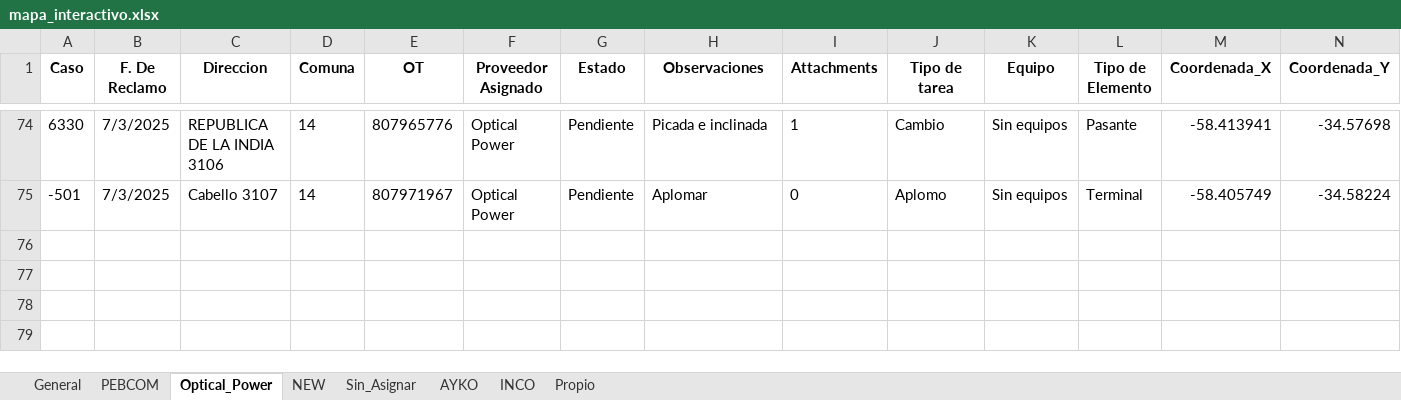
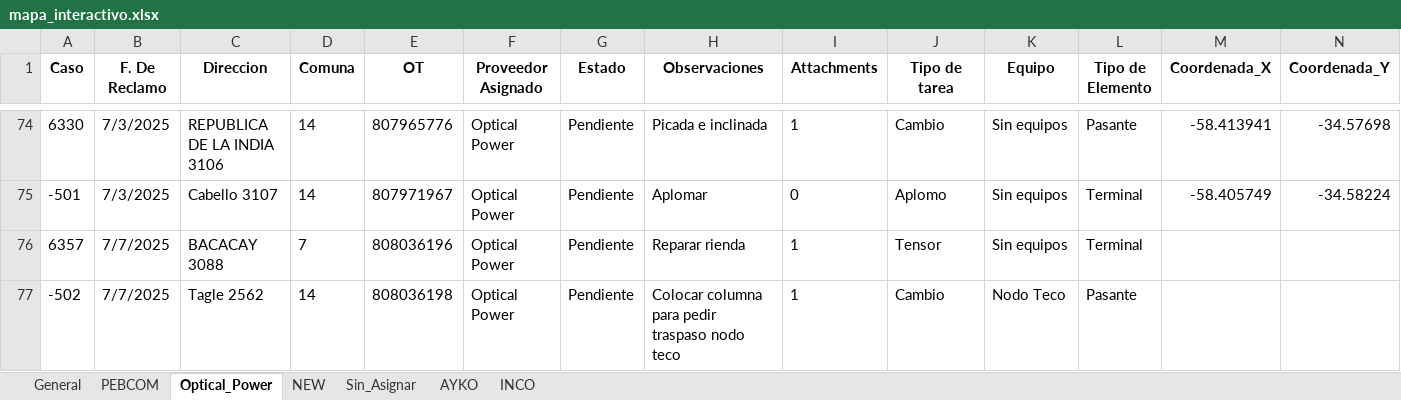
Before and after one commit to riv1matias/mi-repositorio, an Excel workbook: mapa_interactivo.xlsx, sheet Optical_Power, drawn as a sheet; only a part is shown, gaps mark what is left out; values as stored, in another font and other column widths than the file's, no borders; rows hold the shown columns only; the diff names each change by its address in the sheet, - before the commit and + after, or states it on an @@ line.

```diff
--- a/mapa_interactivo.xlsx (sheet Optical_Power)
+++ b/mapa_interactivo.xlsx (sheet Optical_Power)
-sheet tab: Propio
+row 76: 6357 | 7/7/2025 | BACACAY 3088 | 7 | 808036196 | Optical Power | Pendiente | Reparar rienda | 1 | Tensor | Sin equipos | Terminal
+row 77: -502 | 7/7/2025 | Tagle 2562 | 14 | 808036198 | Optical Power | Pendiente | Colocar columna para pedir traspaso nodo teco | 1 | Cambio | Nodo Teco | Pasante
```
Also changed, not shown: sheet General, 1 other file.
